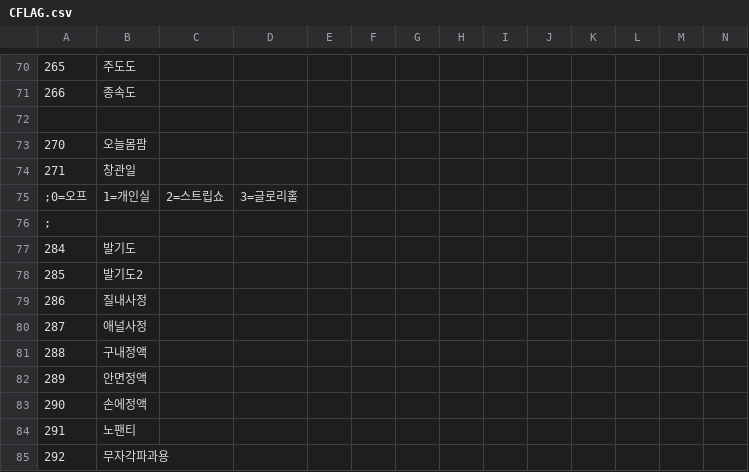
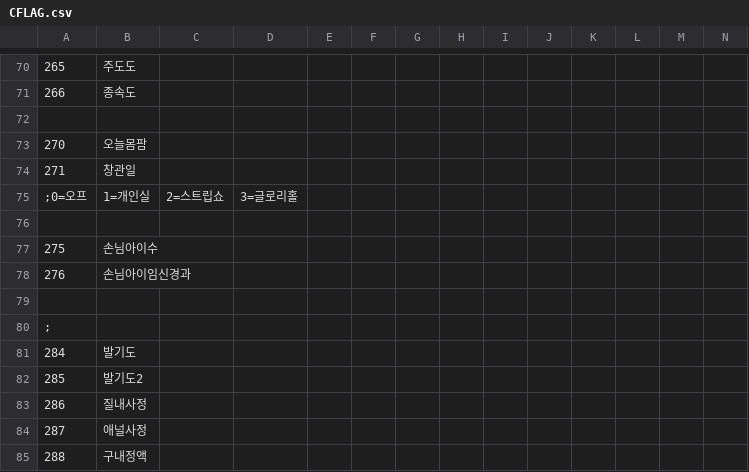
Before and after one commit to keisiki/TWKR-Textbung, a CSV file: CSV/CFLAG.csv, drawn as a sheet; only a part is shown, gaps mark what is left out; the shorter side is filled out with more unchanged rows; rows hold the shown columns only; the diff names each change by its address in the sheet, - before the commit and + after, or states it on an @@ line.

```diff
--- a/CSV/CFLAG.csv
+++ b/CSV/CFLAG.csv
+row 76: (empty)
+row 77: 275 | 손님아이수
+row 78: 276 | 손님아이임신경과
+row 79: (empty)
```
Also changed, not shown: CSV/Talent.csv, 6 other files.
